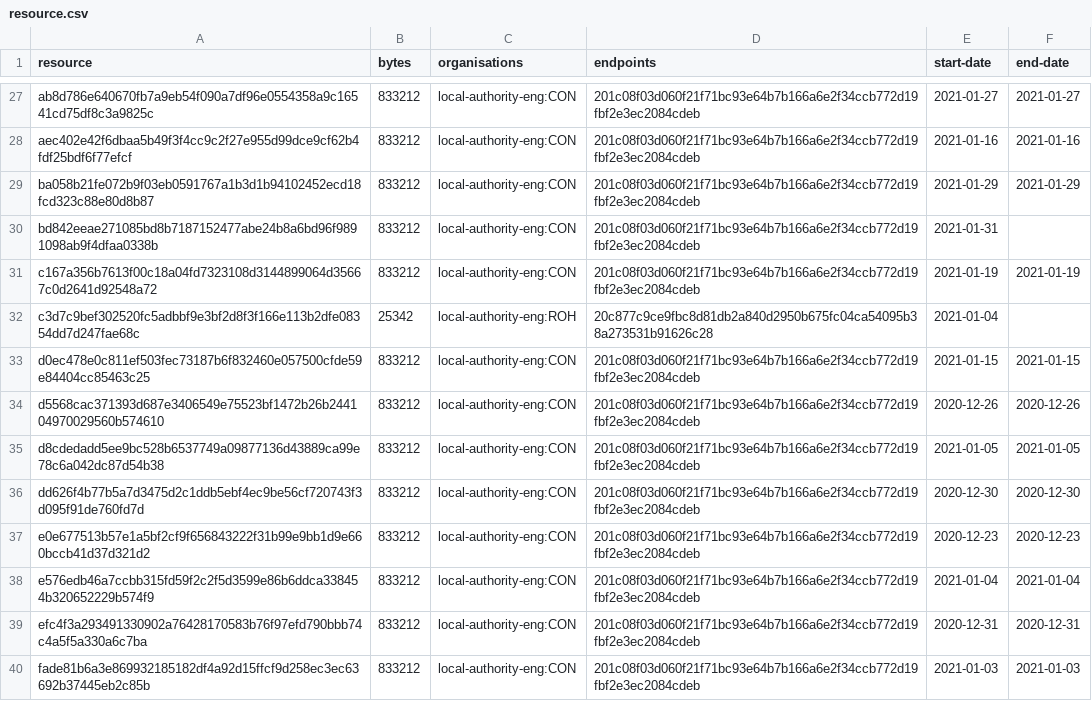
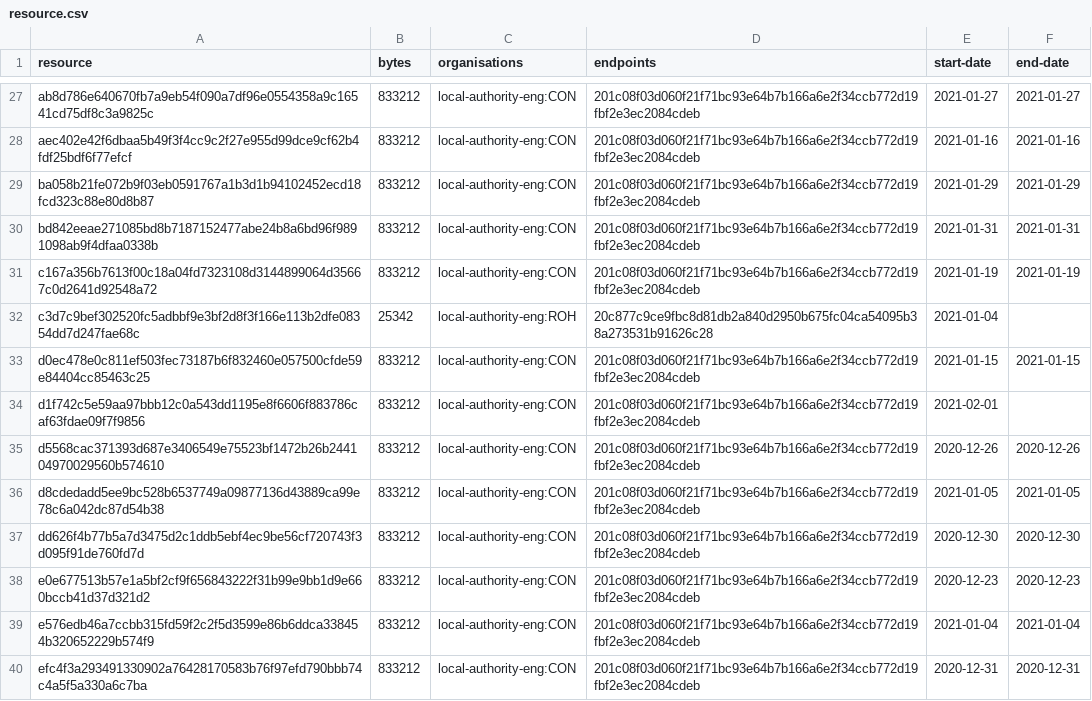
Before and after one commit to digital-land/brownfield-site-collection, a CSV file: collection/resource.csv, drawn as a sheet; only a part is shown, gaps mark what is left out; the shorter side is filled out with more unchanged rows.

```diff
--- a/collection/resource.csv
+++ b/collection/resource.csv
@@ -29,3 +29,3 @@ aec402e42f6dbaa5b49f3f4cc9c2f27e955d99dce9cf62b4fdf25bdf6f77efcf,833212,local-au
 ba058b21fe072b9f03eb0591767a1b3d1b94102452ecd18fcd323c88e80d8b87,833212,local-authority-eng:CON,201c08f03d060f21f71bc93e64b7b166a6e2f34ccb772d19fbf2e3ec2084cdeb,2021-01-29,2021-01-29
-bd842eeae271085bd8b7187152477abe24b8a6bd96f9891098ab9f4dfaa0338b,833212,local-authority-eng:CON,201c08f03d060f21f71bc93e64b7b166a6e2f34ccb772d19fbf2e3ec2084cdeb,2021-01-31,
+bd842eeae271085bd8b7187152477abe24b8a6bd96f9891098ab9f4dfaa0338b,833212,local-authority-eng:CON,201c08f03d060f21f71bc93e64b7b166a6e2f34ccb772d19fbf2e3ec2084cdeb,2021-01-31,2021-01-31
 c167a356b7613f00c18a04fd7323108d3144899064d35667c0d2641d92548a72,833212,local-authority-eng:CON,201c08f03d060f21f71bc93e64b7b166a6e2f34ccb772d19fbf2e3ec2084cdeb,2021-01-19,2021-01-19
@@ -33,2 +33,3 @@ c3d7c9bef302520fc5adbbf9e3bf2d8f3f166e113b2dfe08354dd7d247fae68c,25342,local-aut
 d0ec478e0c811ef503fec73187b6f832460e057500cfde59e84404cc85463c25,833212,local-authority-eng:CON,201c08f03d060f21f71bc93e64b7b166a6e2f34ccb772d19fbf2e3ec2084cdeb,2021-01-15,2021-01-15
+d1f742c5e59aa97bbb12c0a543dd1195e8f6606f883786caf63fdae09f7f9856,833212,local-authority-eng:CON,201c08f03d060f21f71bc93e64b7b166a6e2f34ccb772d19fbf2e3ec2084cdeb,2021-02-01,
 d5568cac371393d687e3406549e75523bf1472b26b244104970029560b574610,833212,local-authority-eng:CON,201c08f03d060f21f71bc93e64b7b166a6e2f34ccb772d19fbf2e3ec2084cdeb,2020-12-26,2020-12-26
```
Also changed, not shown: collection/log.csv, 1 other file.
